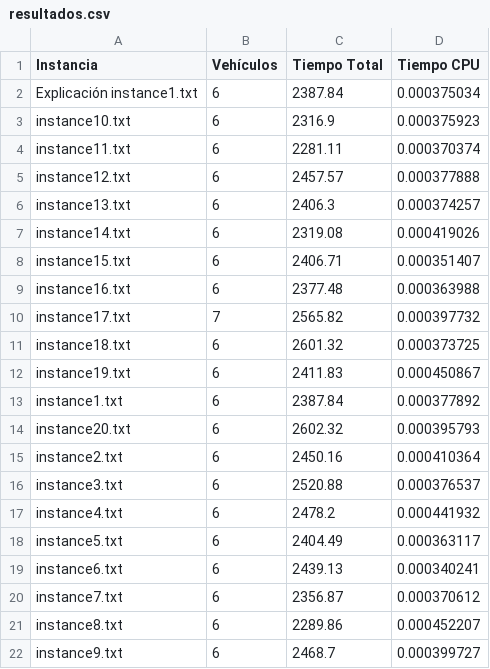
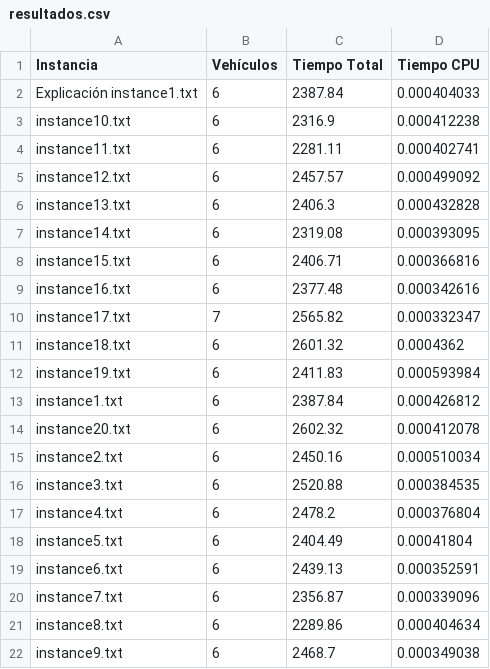
Before and after one commit to ruben-diaz-2004/DAA-PR5, a CSV file: results/resultados.csv, drawn as a sheet.

```diff
--- a/results/resultados.csv
+++ b/results/resultados.csv
@@ -1,22 +1,22 @@
 Instancia,Vehículos,Tiempo Total,Tiempo CPU
-Explicación instance1.txt,6,2387.84,0.000375034
-instance10.txt,6,2316.9,0.000375923
-instance11.txt,6,2281.11,0.000370374
-instance12.txt,6,2457.57,0.000377888
-instance13.txt,6,2406.3,0.000374257
-instance14.txt,6,2319.08,0.000419026
-instance15.txt,6,2406.71,0.000351407
-instance16.txt,6,2377.48,0.000363988
-instance17.txt,7,2565.82,0.000397732
-instance18.txt,6,2601.32,0.000373725
-instance19.txt,6,2411.83,0.000450867
-instance1.txt,6,2387.84,0.000377892
-instance20.txt,6,2602.32,0.000395793
-instance2.txt,6,2450.16,0.000410364
-instance3.txt,6,2520.88,0.000376537
-instance4.txt,6,2478.2,0.000441932
-instance5.txt,6,2404.49,0.000363117
-instance6.txt,6,2439.13,0.000340241
-instance7.txt,6,2356.87,0.000370612
-instance8.txt,6,2289.86,0.000452207
-instance9.txt,6,2468.7,0.000399727
+Explicación instance1.txt,6,2387.84,0.000404033
+instance10.txt,6,2316.9,0.000412238
+instance11.txt,6,2281.11,0.000402741
+instance12.txt,6,2457.57,0.000499092
+instance13.txt,6,2406.3,0.000432828
+instance14.txt,6,2319.08,0.000393095
+instance15.txt,6,2406.71,0.000366816
+instance16.txt,6,2377.48,0.000342616
+instance17.txt,7,2565.82,0.000332347
+instance18.txt,6,2601.32,0.0004362
+instance19.txt,6,2411.83,0.000593984
+instance1.txt,6,2387.84,0.000426812
+instance20.txt,6,2602.32,0.000412078
+instance2.txt,6,2450.16,0.000510034
+instance3.txt,6,2520.88,0.000384535
+instance4.txt,6,2478.2,0.000376804
+instance5.txt,6,2404.49,0.00041804
+instance6.txt,6,2439.13,0.000352591
+instance7.txt,6,2356.87,0.000339096
+instance8.txt,6,2289.86,0.000404634
+instance9.txt,6,2468.7,0.000349038
```
Also changed, not shown: 10 other files.
